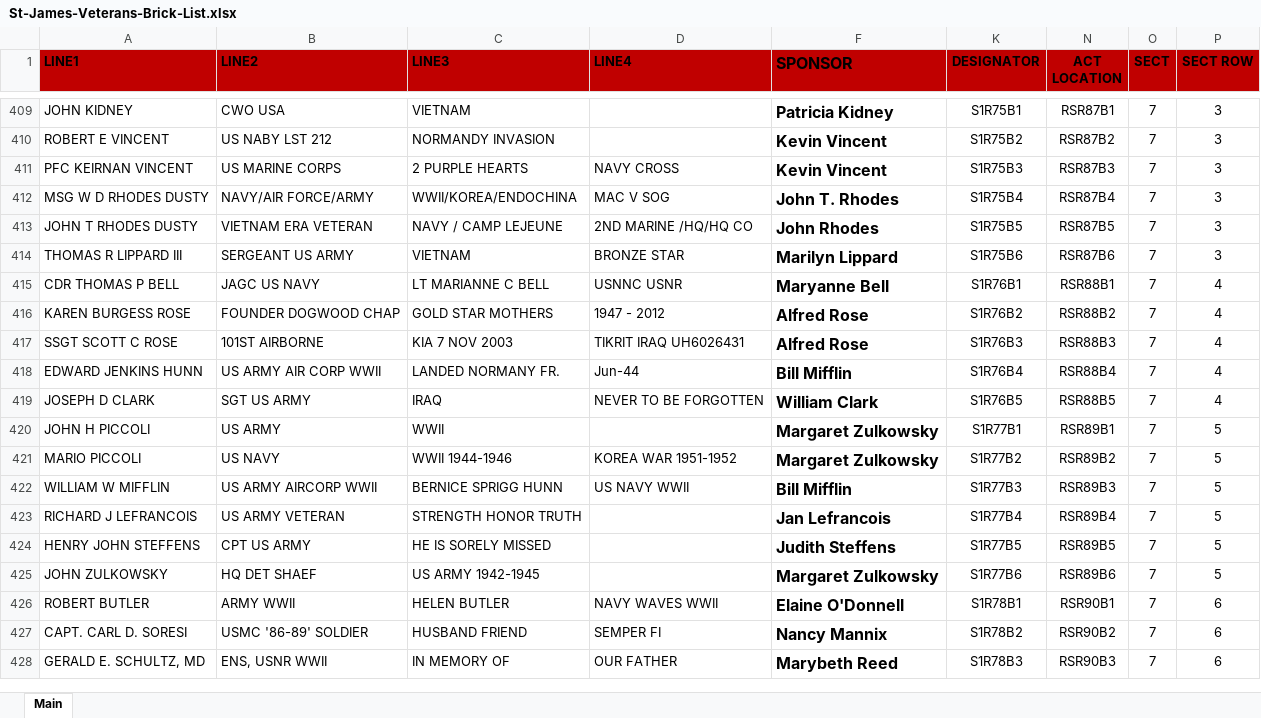
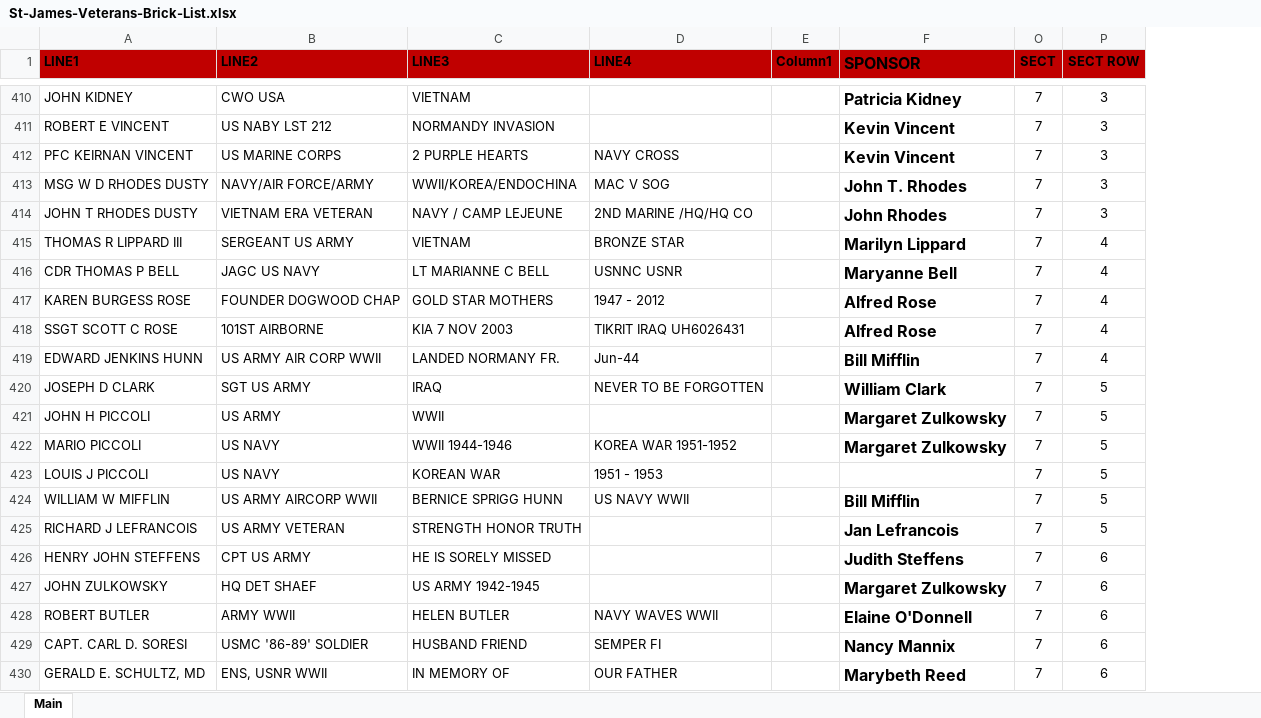
Before and after one commit to tmcandrews3/sjveteransmemorial, an Excel workbook: public/data/St-James-Veterans-Brick-List.xlsx, sheet Main, drawn as a sheet; only a part is shown, gaps mark what is left out; values as stored, in another font and other column widths than the file's, no borders; table styles not drawn; removed rows and columns are numbered as before the commit, all else as after; the diff covers the shown part only; the diff names each change by its address in the sheet, - before the commit and + after, or states it on an @@ line.

Commit message:
Update downloadable brick list XLSX

```diff
--- a/public/data/St-James-Veterans-Brick-List.xlsx (sheet Main)
+++ b/public/data/St-James-Veterans-Brick-List.xlsx (sheet Main)
@@ column E (Column1) unhidden, empty @@
@@ column K (DESIGNATOR) hidden, rows 409-428: S1R75B1 | S1R75B2 | S1R75B3 | S1R75B4 | S1R75B5 | S1R75B6 | S1R76B1 | S1R76B2 | S1R76B3 | S1R76B4 | S1R76B5 | S1R77B1 | S1R77B2 | S1R77B3 | S1R77B4 | S1R77B5 | S1R77B6 | S1R78B1 | S1R78B2 | S1R78B3 @@
@@ column N (ACT LOCATION) hidden, rows 409-428: RSR87B1 | RSR87B2 | RSR87B3 | RSR87B4 | RSR87B5 | RSR87B6 | RSR88B1 | RSR88B2 | RSR88B3 | RSR88B4 | RSR88B5 | RSR89B1 | RSR89B2 | RSR89B3 | RSR89B4 | RSR89B5 | RSR89B6 | RSR90B1 | RSR90B2 | RSR90B3 @@
-P415 (SECT ROW): 3
+P415 (SECT ROW): 4
-P420 (SECT ROW): 4
+P420 (SECT ROW): 5
+row 423: LOUIS J PICCOLI | US NAVY | KOREAN WAR | 1951 - 1953 |  |  | 7 | 5
-P426:P427 (SECT ROW): 5
+P426:P427 (SECT ROW): 6
```
Also changed, not shown: 46 added rows, 1 removed row and 79 edited cells elsewhere in this sheet, hidden cells.
